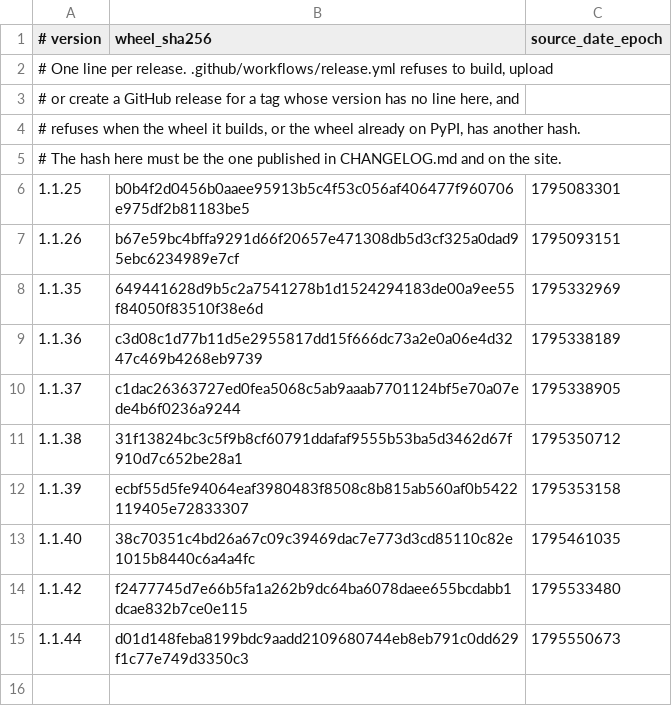
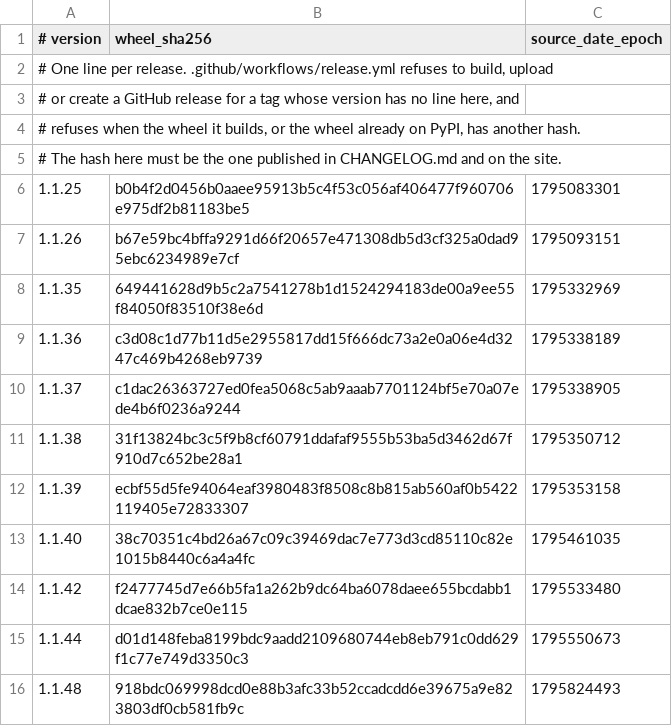
Before and after one commit to LHMisme420/mcp-authscan, a TSV file: release/anchors.tsv, drawn as a sheet; the diff names each change by its address in the sheet, - before the commit and + after, or states it on an @@ line.

```diff
--- a/release/anchors.tsv
+++ b/release/anchors.tsv
+row 16: 1.1.48 | 918bdc069998dcd0e88b3afc33b52ccadcdd6e39675a9e823803df0cb581fb9c | 1795824493
```
Also changed, not shown: 1 other file.
